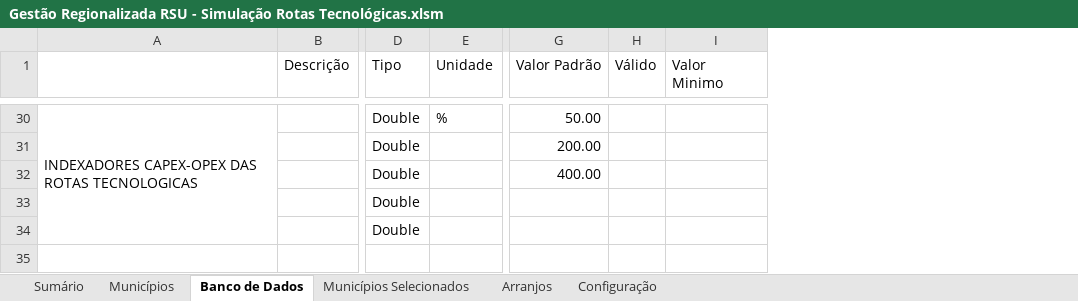
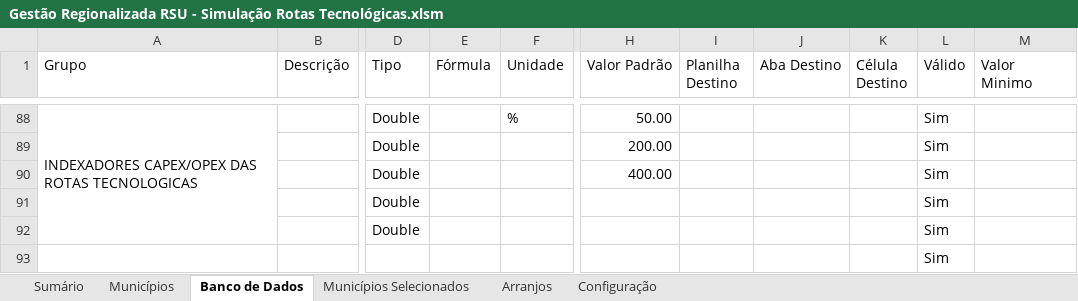
Before and after one commit to cristiansimioni/gestaoregionalizadarsu, an Excel workbook: Gestão Regionalizada RSU - Simulação Rotas Tecnológicas.xlsm, sheet Banco de Dados, drawn as a sheet; only a part is shown, gaps mark what is left out; values as stored, in another font and other column widths than the file's, no cell formats; addresses are those after the commit; rows hold the shown columns only; the diff covers the shown part only; the diff names each change by its address in the sheet, - before the commit and + after, or states it on an @@ line.

```diff
--- a/Gestão Regionalizada RSU - Simulação Rotas Tecnológicas.xlsm (sheet Banco de Dados)
+++ b/Gestão Regionalizada RSU - Simulação Rotas Tecnológicas.xlsm (sheet Banco de Dados)
+column E (Fórmula), empty
+column I (Planilha Destino), empty
+column J (Aba Destino), empty
+column K (Célula Destino), empty
-A1: (empty)
+A1: Grupo
-A88 (Grupo): INDEXADORES CAPEX-OPEX DAS ROTAS TECNOLOGICAS
+A88 (Grupo): INDEXADORES CAPEX/OPEX DAS ROTAS TECNOLOGICAS
-L88:L92 (Válido): (empty)
+L88:L92 (Válido): Sim
+row 93:  |  |  |  |  |  |  |  |  | Sim
```
Also changed, not shown: 58 added rows and 41 edited cells elsewhere in this sheet, sheet Municípios Selecionados, cell formats, formulas that keep their value, charts or pictures, 35 other files.
